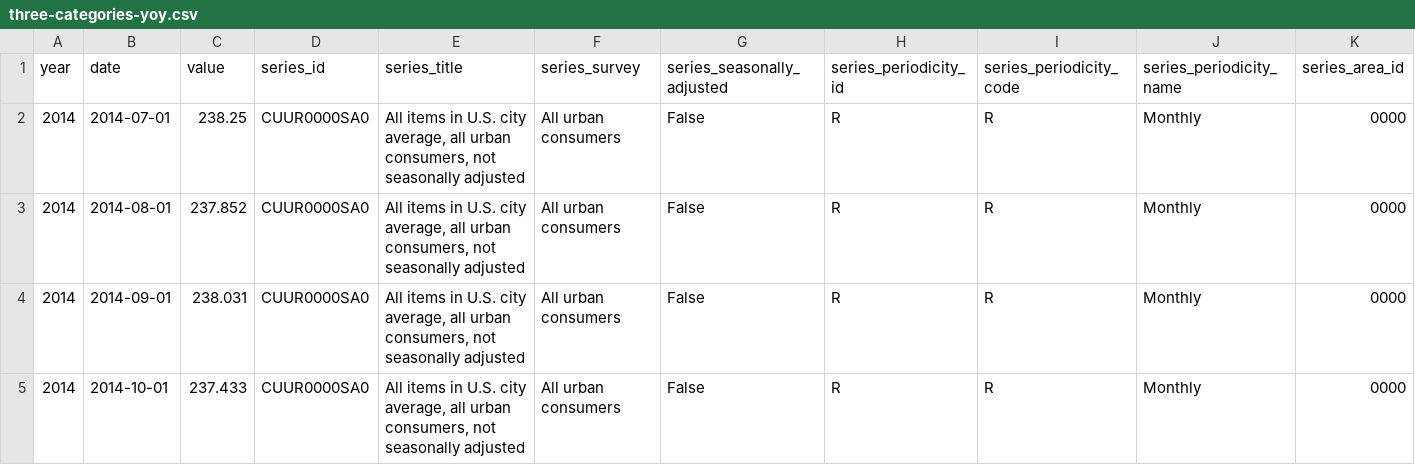
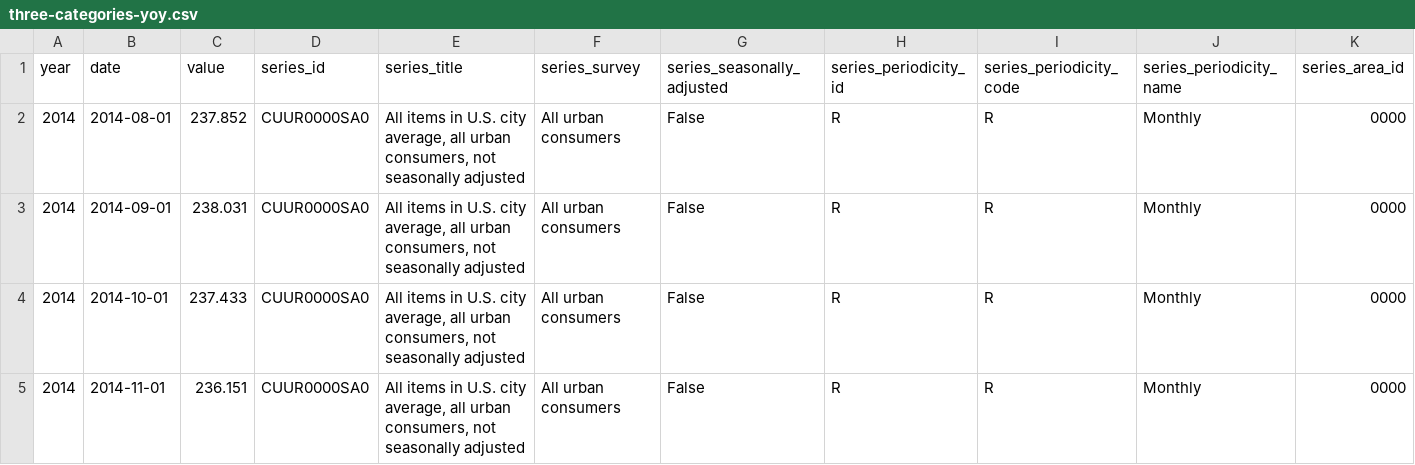
Before and after one commit to palewire/cpi, a CSV file: notebooks/three-categories-yoy.csv, drawn as a sheet; only a part is shown; the shorter side is filled out with more unchanged rows; removed rows and columns are numbered as before the commit, all else as after; rows hold the shown columns only; the diff covers the shown part only; the diff names each change by its address in the sheet, - before the commit and + after, or states it on an @@ line.

Commit message:
Update data

```diff
--- a/notebooks/three-categories-yoy.csv
+++ b/notebooks/three-categories-yoy.csv
-row 2: 2014 | 2014-07-01 | 238.25 | CUUR0000SA0 | All items in U.S. city average, all urban consumers, not seasonally adjusted | All urban consumers | False | R | R | Monthly | 0000
```
Also changed, not shown: 1 added row and 18 edited cells elsewhere in this file, notebooks/cpi-mom.csv, notebooks/two-categories-yoy.csv, 2 other files.
